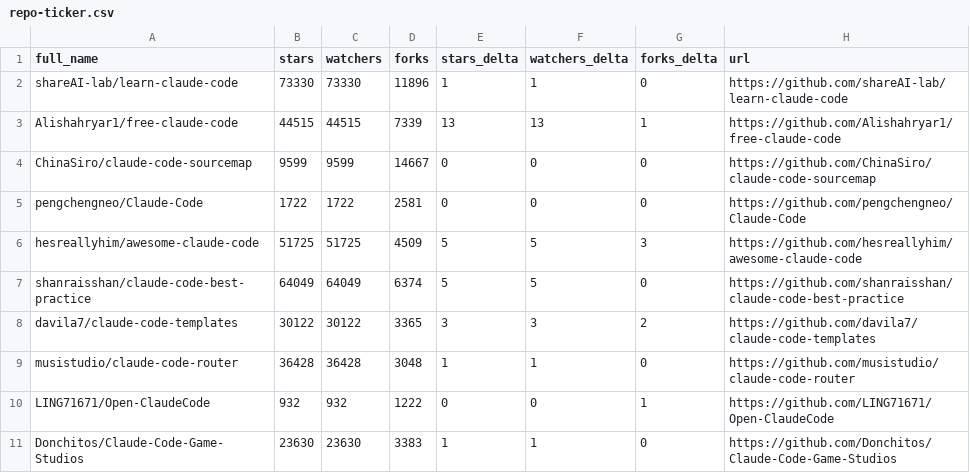
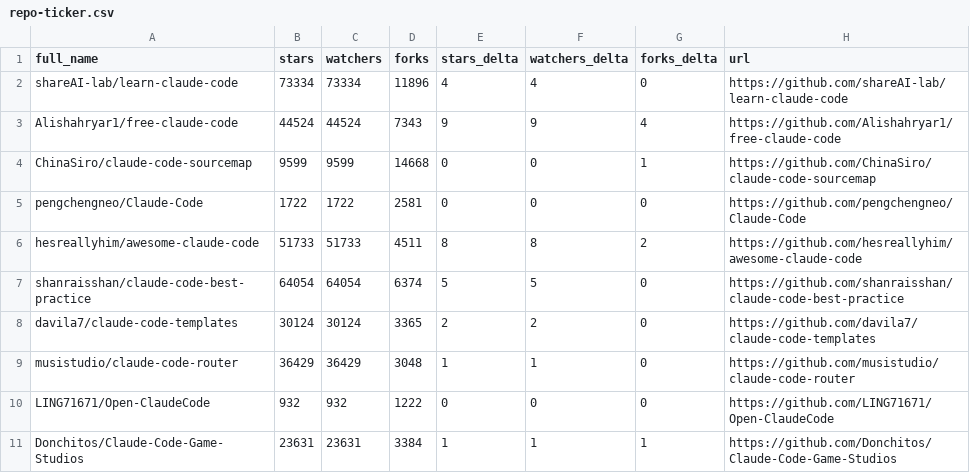
Before and after one commit to Jord5s/awesome-claude-code, a CSV file: data/repo-ticker.csv, drawn as a sheet; only a part is shown; the diff covers the shown part only.

```diff
--- a/data/repo-ticker.csv
+++ b/data/repo-ticker.csv
@@ -1,11 +1,11 @@
 full_name,stars,watchers,forks,stars_delta,watchers_delta,forks_delta,url
-shareAI-lab/learn-claude-code,73330,73330,11896,1,1,0,https://github.com/shareAI-lab/learn-claude-code
-Alishahryar1/free-claude-code,44515,44515,7339,13,13,1,https://github.com/Alishahryar1/free-claude-code
-ChinaSiro/claude-code-sourcemap,9599,9599,14667,0,0,0,https://github.com/ChinaSiro/claude-code-sourcemap
+shareAI-lab/learn-claude-code,73334,73334,11896,4,4,0,https://github.com/shareAI-lab/learn-claude-code
+Alishahryar1/free-claude-code,44524,44524,7343,9,9,4,https://github.com/Alishahryar1/free-claude-code
+ChinaSiro/claude-code-sourcemap,9599,9599,14668,0,0,1,https://github.com/ChinaSiro/claude-code-sourcemap
 pengchengneo/Claude-Code,1722,1722,2581,0,0,0,https://github.com/pengchengneo/Claude-Code
-hesreallyhim/awesome-claude-code,51725,51725,4509,5,5,3,https://github.com/hesreallyhim/awesome-claude-code
-shanraisshan/claude-code-best-practice,64049,64049,6374,5,5,0,https://github.com/shanraisshan/claude-code-best-practice
-davila7/claude-code-templates,30122,30122,3365,3,3,2,https://github.com/davila7/claude-code-templates
-musistudio/claude-code-router,36428,36428,3048,1,1,0,https://github.com/musistudio/claude-code-router
-LING71671/Open-ClaudeCode,932,932,1222,0,0,1,https://github.com/LING71671/Open-ClaudeCode
-Donchitos/Claude-Code-Game-Studios,23630,23630,3383,1,1,0,https://github.com/Donchitos/Claude-Code-Game-Studios
+hesreallyhim/awesome-claude-code,51733,51733,4511,8,8,2,https://github.com/hesreallyhim/awesome-claude-code
+shanraisshan/claude-code-best-practice,64054,64054,6374,5,5,0,https://github.com/shanraisshan/claude-code-best-practice
+davila7/claude-code-templates,30124,30124,3365,2,2,0,https://github.com/davila7/claude-code-templates
+musistudio/claude-code-router,36429,36429,3048,1,1,0,https://github.com/musistudio/claude-code-router
+LING71671/Open-ClaudeCode,932,932,1222,0,0,0,https://github.com/LING71671/Open-ClaudeCode
+Donchitos/Claude-Code-Game-Studios,23631,23631,3384,1,1,1,https://github.com/Donchitos/Claude-Code-Game-Studios
```
Also changed, not shown: 2 added rows, 2 removed rows and 126 edited cells elsewhere in this file, 2 other files.
